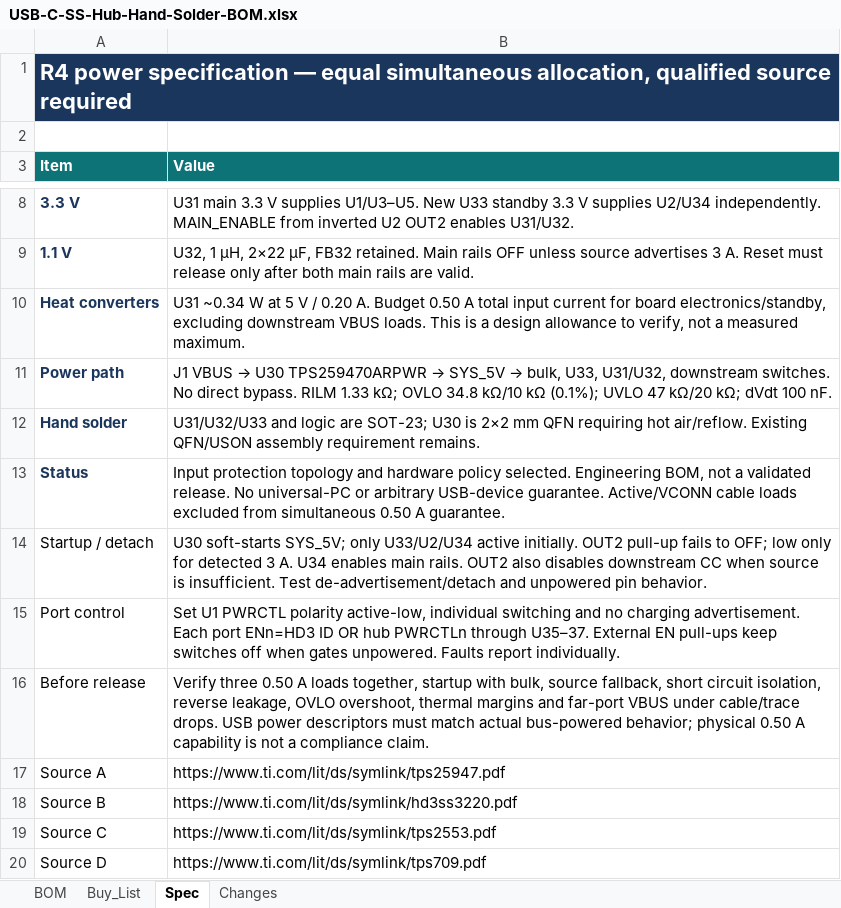
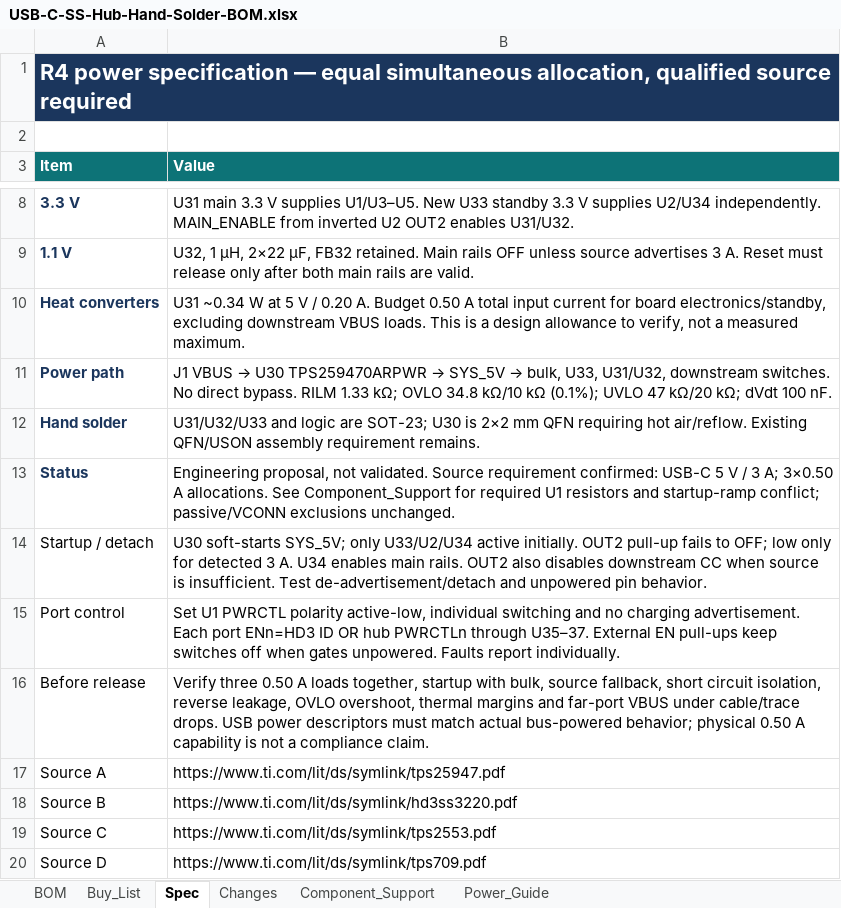
Before and after one commit to JustinBSG/USB_Hub_SS_1to3_Routing_Practice, an Excel workbook: usb_c_ss_hub_1to3_v1/docs/USB-C-SS-Hub-Hand-Solder-BOM.xlsx, sheet Spec, drawn as a sheet; only a part is shown, gaps mark what is left out; values as stored, in another font and other column widths than the file's, no borders; the diff names each change by its address in the sheet, - before the commit and + after, or states it on an @@ line.

```diff
--- a/usb_c_ss_hub_1to3_v1/docs/USB-C-SS-Hub-Hand-Solder-BOM.xlsx (sheet Spec)
+++ b/usb_c_ss_hub_1to3_v1/docs/USB-C-SS-Hub-Hand-Solder-BOM.xlsx (sheet Spec)
+sheet tab: Component_Support
+sheet tab: Power_Guide
-B13 (Value): Input protection topology and hardware policy selected. Engineering BOM, not a validated release. No universal-PC or arbitrary USB-device guarantee. Active/VCONN cable loads excluded from simultaneous 0.50 A guarantee.
+B13 (Value): Engineering proposal, not validated. Source requirement confirmed: USB-C 5 V / 3 A; 3×0.50 A allocations. See Component_Support for required U1 resistors and startup-ramp conflict; passive/VCONN exclusions unchanged.
```
Also changed, not shown: sheet Changes, sheet BOM, charts or pictures.
